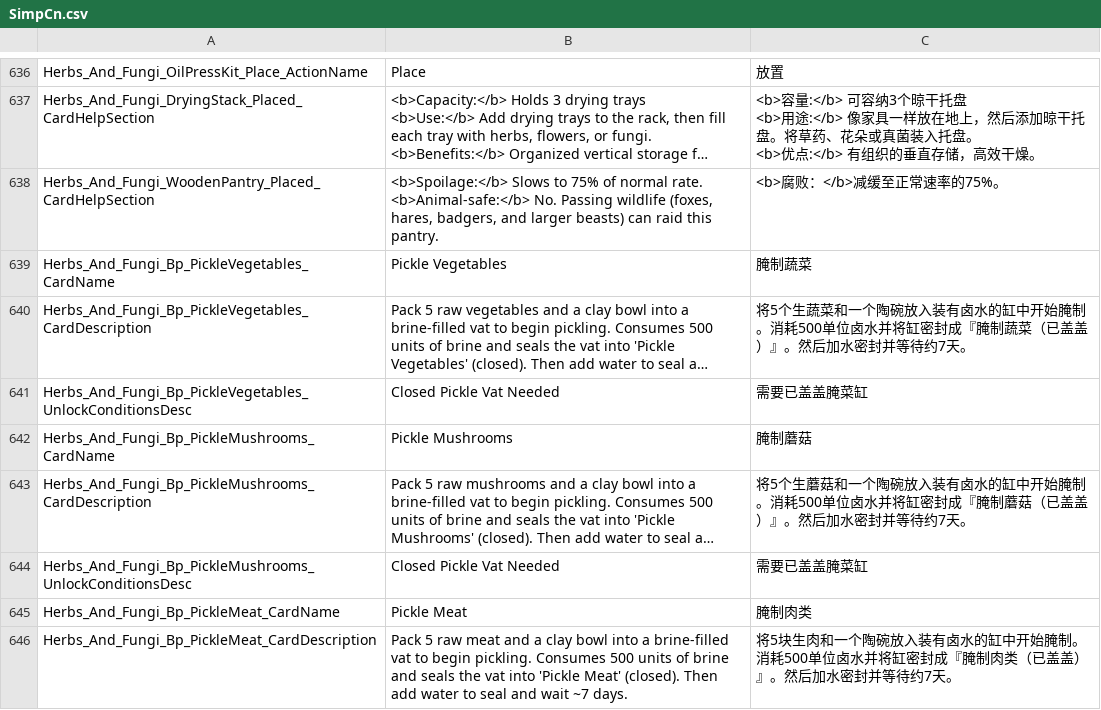
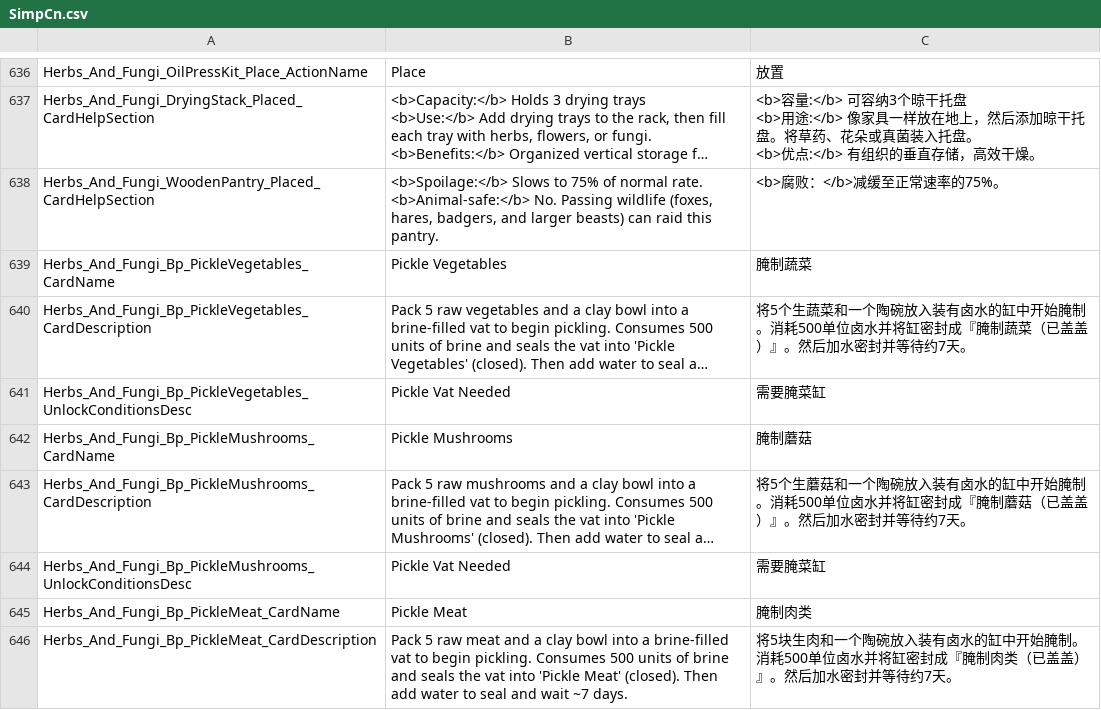
Before and after one commit to Jaredcscott/CSFF_Mods_CrispyWhips, a CSV file: Herbs_&_Fungi/Localization/SimpCn.csv, drawn as a sheet; only a part is shown, gaps mark what is left out; long unchanged cells end in …; the diff covers the shown part only; the diff names each change by its address in the sheet, - before the commit and + after, or states it on an @@ line.

```diff
--- a/Herbs_&_Fungi/Localization/SimpCn.csv
+++ b/Herbs_&_Fungi/Localization/SimpCn.csv
-B641: Closed Pickle Vat Needed
+B641: Pickle Vat Needed
-C641: 需要已盖盖腌菜缸
+C641: 需要腌菜缸
-B644: Closed Pickle Vat Needed
+B644: Pickle Vat Needed
-C644: 需要已盖盖腌菜缸
+C644: 需要腌菜缸
```
Also changed, not shown: 31 edited cells elsewhere in this file, Herbs_&_Fungi/Localization/SimpEn.csv, 37 other files.
